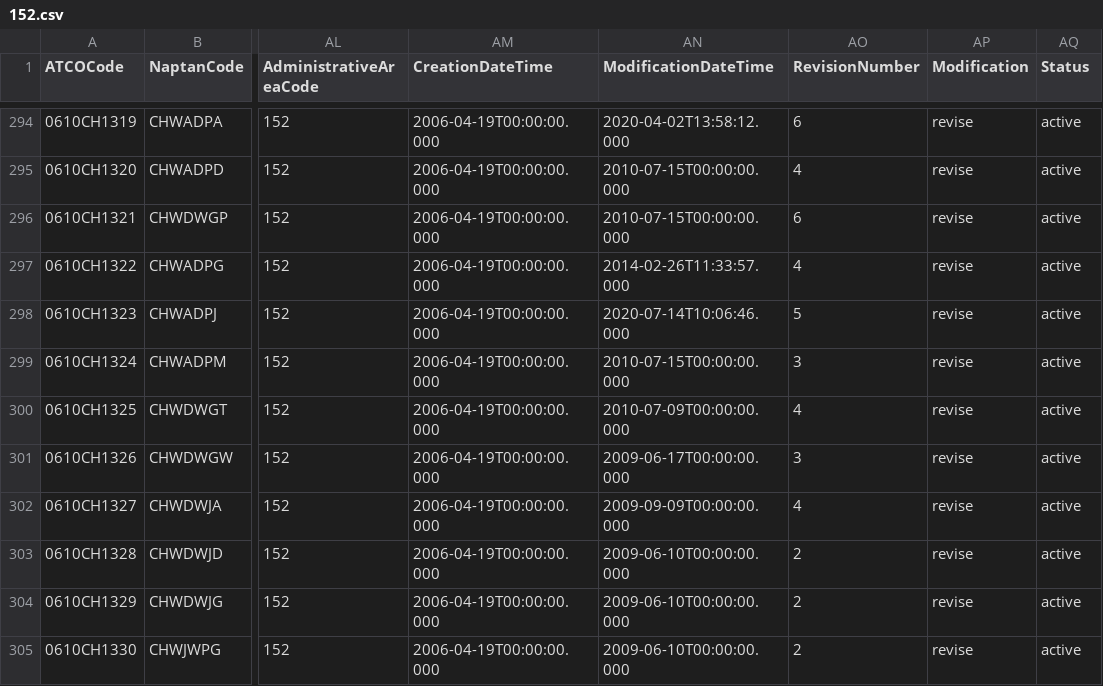
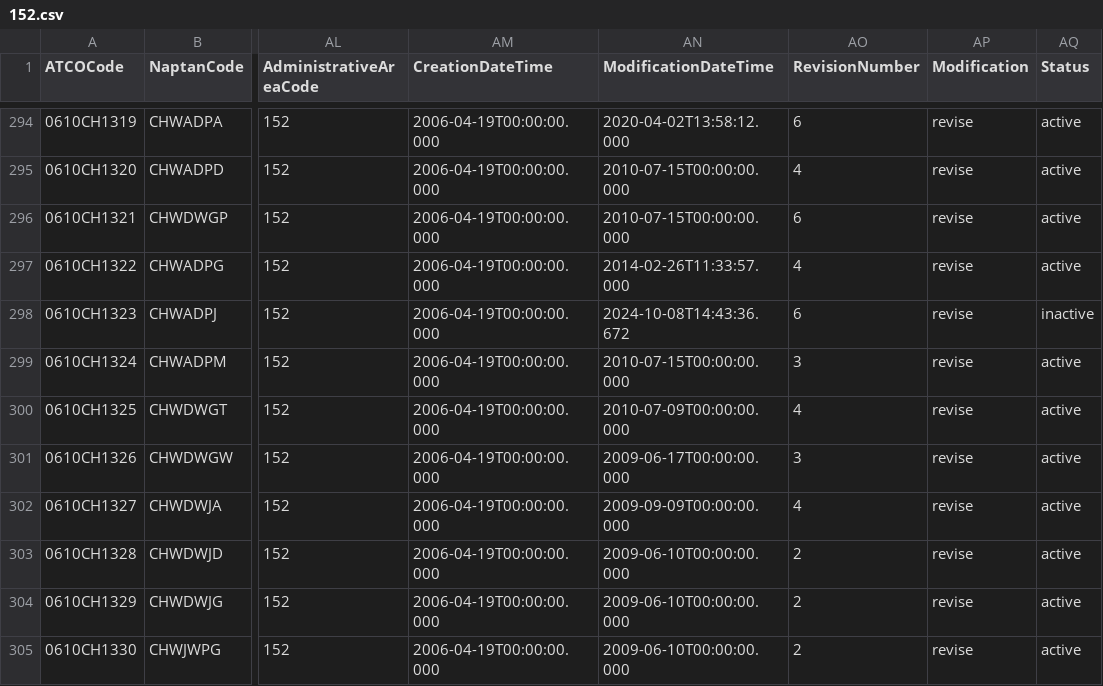
Before and after one commit to bustimes/scrapings, a CSV file: naptan/152.csv, drawn as a sheet; only a part is shown, gaps mark what is left out; the diff names each change by its address in the sheet, - before the commit and + after, or states it on an @@ line.

```diff
--- a/naptan/152.csv
+++ b/naptan/152.csv
-AN298 (ModificationDateTime): 2020-07-14T10:06:46.000
+AN298 (ModificationDateTime): 2024-10-08T14:43:36.672
-AO298 (RevisionNumber): 5
+AO298 (RevisionNumber): 6
-AQ298 (Status): active
+AQ298 (Status): inactive
```
Also changed, not shown: 1 other file.
